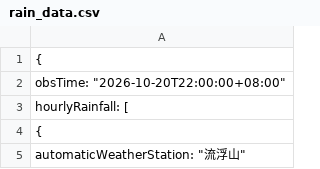
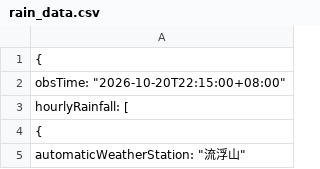
Before and after one commit to dannytcchan00/0Data, a CSV file: data/rain_data.csv, drawn as a sheet; only a part is shown.

```diff
--- a/data/rain_data.csv
+++ b/data/rain_data.csv
@@ -1,3 +1,3 @@
 {
-    "obsTime": "2026-10-20T22:00:00+08:00",
+    "obsTime": "2026-10-20T22:15:00+08:00",
     "hourlyRainfall": [
```
Also changed, not shown: data/latest_1min_humidity.csv, data/maxmin_data.csv, 7 other files.
